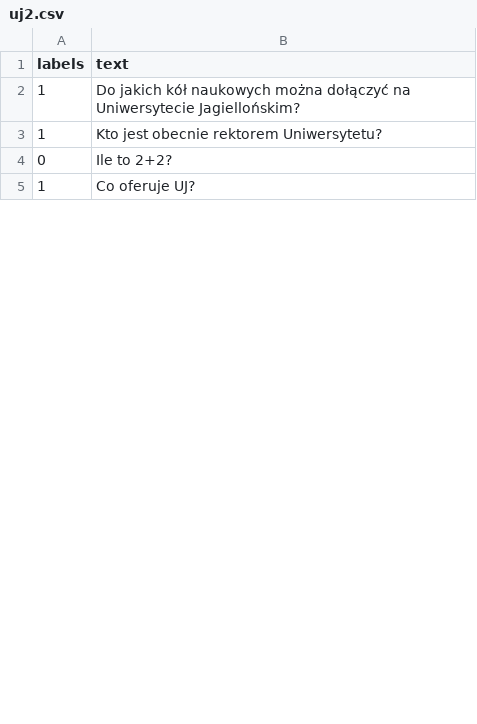
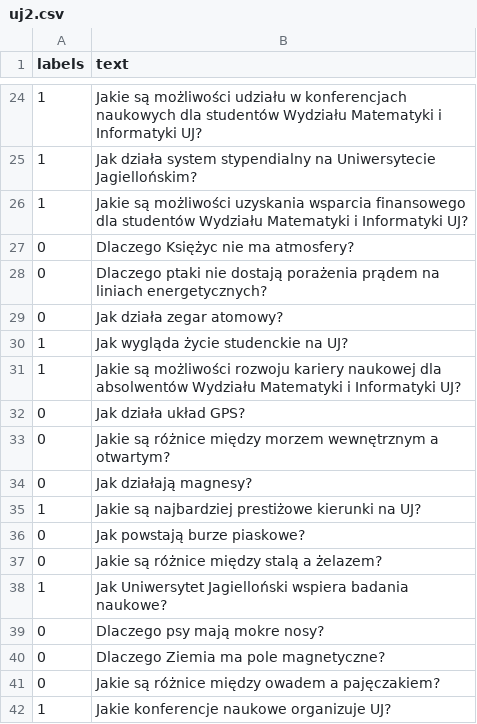
Before and after one commit to Kangurur/llama, a CSV file: data/uj2.csv, drawn as a sheet; only a part is shown, gaps mark what is left out; the diff covers the shown part only.

```diff
--- a/data/uj2.csv
+++ b/data/uj2.csv
@@ -2,4 +24,19 @@
-"1","Do jakich kół naukowych można dołączyć na Uniwersytecie Jagiellońskim?"
-"1","Kto jest obecnie rektorem Uniwersytetu?"
-"0","Ile to 2+2?"
-"1","Co oferuje UJ?"
+"1","Jakie są możliwości udziału w konferencjach naukowych dla studentów Wydziału Matematyki i Informatyki UJ?"
+"1","Jak działa system stypendialny na Uniwersytecie Jagiellońskim?"
+"1","Jakie są możliwości uzyskania wsparcia finansowego dla studentów Wydziału Matematyki i Informatyki UJ?"
+"0","Dlaczego Księżyc nie ma atmosfery?"
+"0","Dlaczego ptaki nie dostają porażenia prądem na liniach energetycznych?"
+"0","Jak działa zegar atomowy?"
+"1","Jak wygląda życie studenckie na UJ?"
+"1","Jakie są możliwości rozwoju kariery naukowej dla absolwentów Wydziału Matematyki i Informatyki UJ?"
+"0","Jak działa układ GPS?"
+"0","Jakie są różnice między morzem wewnętrznym a otwartym?"
+"0","Jak działają magnesy?"
+"1","Jakie są najbardziej prestiżowe kierunki na UJ?"
+"0","Jak powstają burze piaskowe?"
+"0","Jakie są różnice między stalą a żelazem?"
+"1","Jak Uniwersytet Jagielloński wspiera badania naukowe?"
+"0","Dlaczego psy mają mokre nosy?"
+"0","Dlaczego Ziemia ma pole magnetyczne?"
+"0","Jakie są różnice między owadem a pajęczakiem?"
+"1","Jakie konferencje naukowe organizuje UJ?"
```
Also changed, not shown: 75 added rows and 6 edited cells elsewhere in this file, 21 other files.
